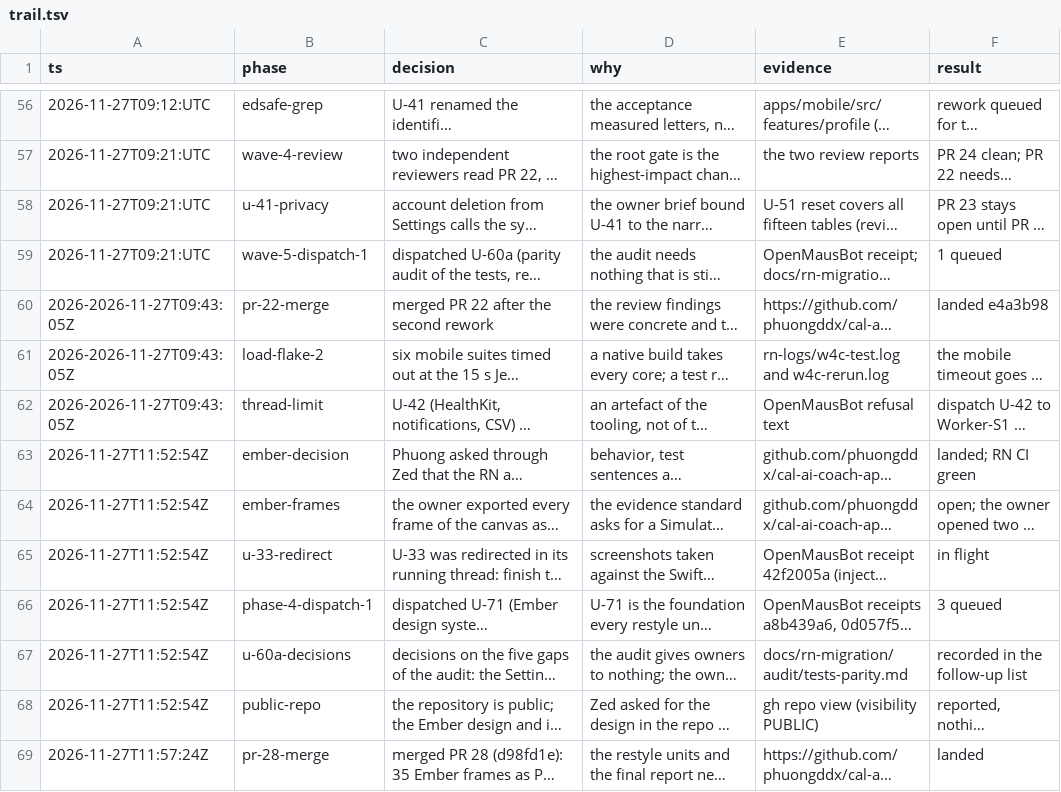
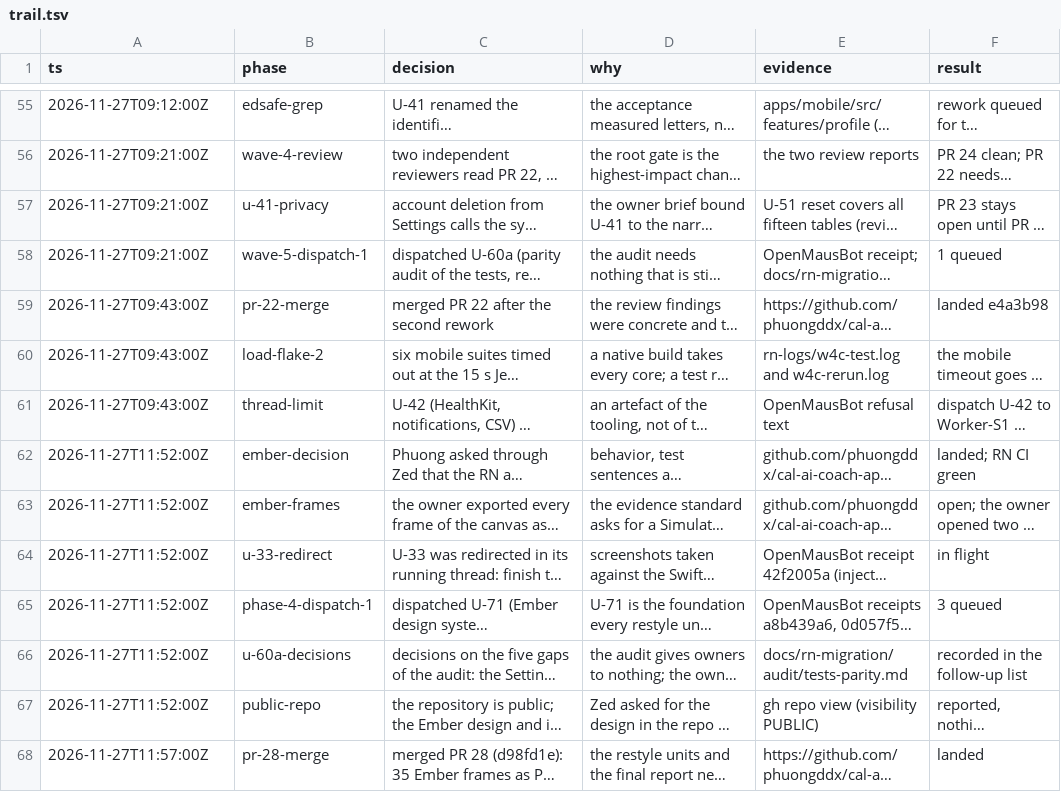
Before and after one commit to phuongddx/cal-ai-coach-app, a TSV file: docs/rn-migration/trail.tsv, drawn as a sheet; only a part is shown, gaps mark what is left out; long unchanged cells end in …; addresses are those after the commit; the diff covers the shown part only; the diff names each change by its address in the sheet, - before the commit and + after, or states it on an @@ line.

```diff
--- a/docs/rn-migration/trail.tsv
+++ b/docs/rn-migration/trail.tsv
-A55 (ts): 2026-11-27T09:12:UTC
+A55 (ts): 2026-11-27T09:12:00Z
-A56:A58 (ts): 2026-11-27T09:21:UTC
+A56:A58 (ts): 2026-11-27T09:21:00Z
-A59:A61 (ts): 2026-2026-11-27T09:43:05Z
+A59:A61 (ts): 2026-11-27T09:43:00Z
-A62:A67 (ts): 2026-11-27T11:52:54Z
+A62:A67 (ts): 2026-11-27T11:52:00Z
-A68 (ts): 2026-11-27T11:57:24Z
+A68 (ts): 2026-11-27T11:57:00Z
```
Also changed, not shown: 1 removed row and 80 edited cells elsewhere in this file.
